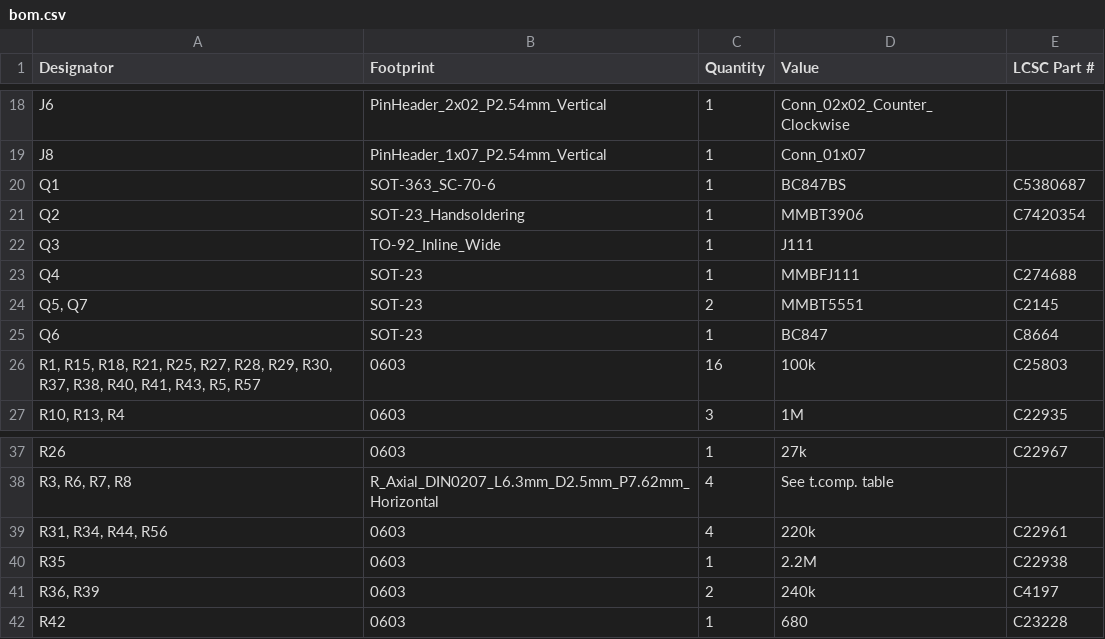
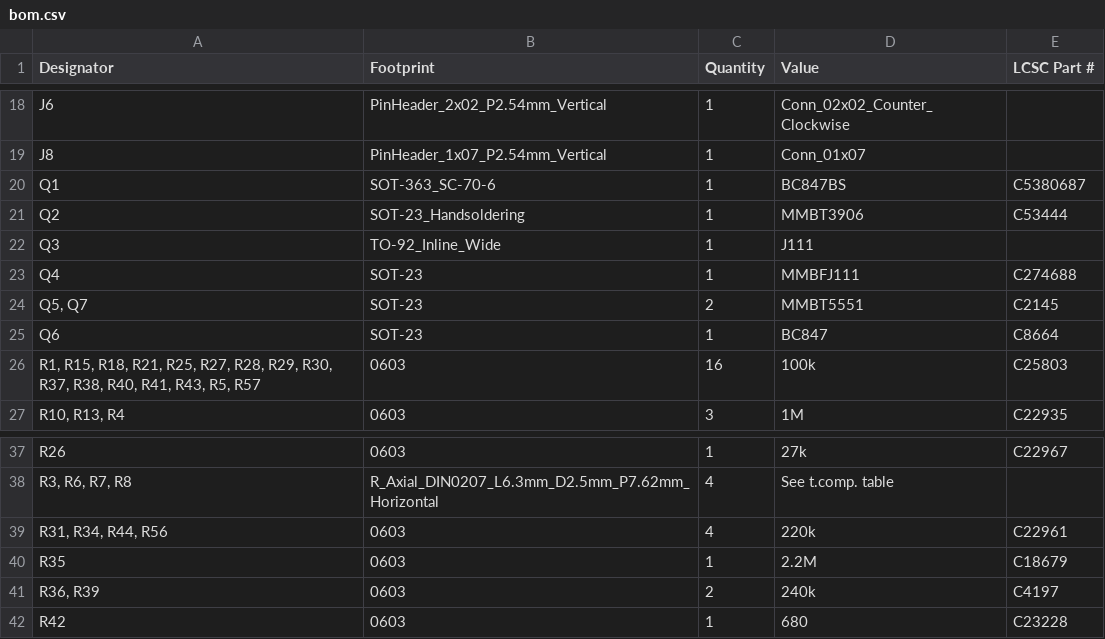
Before and after one commit to DanD222/moduleur, a CSV file: modules/02-vco/electronics/core/production/bom.csv, drawn as a sheet; only a part is shown, gaps mark what is left out.

```diff
--- a/modules/02-vco/electronics/core/production/bom.csv
+++ b/modules/02-vco/electronics/core/production/bom.csv
@@ -20,3 +20,3 @@ J8,PinHeader_1x07_P2.54mm_Vertical,1,Conn_01x07,
 Q1,SOT-363_SC-70-6,1,BC847BS,C5380687
-Q2,SOT-23_Handsoldering,1,MMBT3906,C7420354
+Q2,SOT-23_Handsoldering,1,MMBT3906,C53444
 Q3,TO-92_Inline_Wide,1,J111,
@@ -39,3 +39,3 @@ R26,0603,1,27k,C22967
 "R31, R34, R44, R56",0603,4,220k,C22961
-R35,0603,1,2.2M,C22938
+R35,0603,1,2.2M,C18679
 "R36, R39",0603,2,240k,C4197
```
Also changed, not shown: 53 other files.
